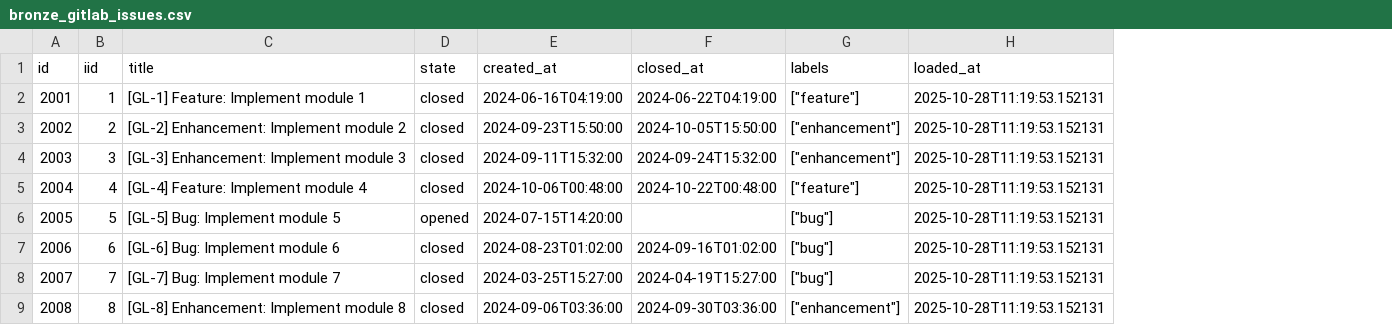
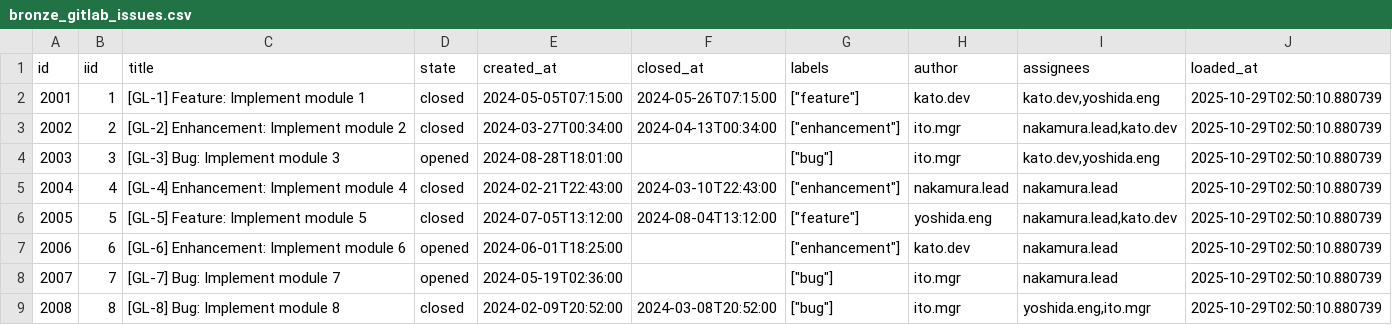
Before and after one commit to suwa-sh/open-process-mining, a CSV file: dbt/seeds/bronze_gitlab_issues.csv, drawn as a sheet; only a part is shown; addresses are those after the commit; the diff covers the shown part only; the diff names each change by its address in the sheet, - before the commit and + after, or states it on an @@ line.

```diff
--- a/dbt/seeds/bronze_gitlab_issues.csv
+++ b/dbt/seeds/bronze_gitlab_issues.csv
+column H (author), rows 2-9: kato.dev | ito.mgr | ito.mgr | nakamura.lead | yoshida.eng | kato.dev | ito.mgr | ito.mgr
+column I (assignees), rows 2-9: kato.dev,yoshida.eng | nakamura.lead,kato.dev | kato.dev,yoshida.eng | nakamura.lead | nakamura.lead,kato.dev | nakamura.lead | nakamura.lead | yoshida.eng,ito.mgr
-E2 (created_at): 2024-06-16T04:19:00
+E2 (created_at): 2024-05-05T07:15:00
-F2 (closed_at): 2024-06-22T04:19:00
+F2 (closed_at): 2024-05-26T07:15:00
-J2:J9 (loaded_at): 2025-10-28T11:19:53.152131
+J2:J9 (loaded_at): 2025-10-29T02:50:10.880739
-E3 (created_at): 2024-09-23T15:50:00
+E3 (created_at): 2024-03-27T00:34:00
-F3 (closed_at): 2024-10-05T15:50:00
+F3 (closed_at): 2024-04-13T00:34:00
-C4 (title): [GL-3] Enhancement: Implement module 3
+C4 (title): [GL-3] Bug: Implement module 3
-D4 (state): closed
+D4 (state): opened
-E4 (created_at): 2024-09-11T15:32:00
+E4 (created_at): 2024-08-28T18:01:00
-F4 (closed_at): 2024-09-24T15:32:00
+F4 (closed_at): (empty)
-G4 (labels): ["enhancement"]
+G4 (labels): ["bug"]
-C5 (title): [GL-4] Feature: Implement module 4
+C5 (title): [GL-4] Enhancement: Implement module 4
-E5 (created_at): 2024-10-06T00:48:00
+E5 (created_at): 2024-02-21T22:43:00
-F5 (closed_at): 2024-10-22T00:48:00
+F5 (closed_at): 2024-03-10T22:43:00
-G5 (labels): ["feature"]
+G5 (labels): ["enhancement"]
-C6 (title): [GL-5] Bug: Implement module 5
+C6 (title): [GL-5] Feature: Implement module 5
-D6 (state): opened
+D6 (state): closed
-E6 (created_at): 2024-07-15T14:20:00
+E6 (created_at): 2024-07-05T13:12:00
-F6 (closed_at): (empty)
+F6 (closed_at): 2024-08-04T13:12:00
-G6 (labels): ["bug"]
+G6 (labels): ["feature"]
-C7 (title): [GL-6] Bug: Implement module 6
+C7 (title): [GL-6] Enhancement: Implement module 6
-D7:D8 (state): closed
+D7:D8 (state): opened
-E7 (created_at): 2024-08-23T01:02:00
+E7 (created_at): 2024-06-01T18:25:00
-F7 (closed_at): 2024-09-16T01:02:00
+F7 (closed_at): (empty)
-G7 (labels): ["bug"]
+G7 (labels): ["enhancement"]
-E8 (created_at): 2024-03-25T15:27:00
+E8 (created_at): 2024-05-19T02:36:00
-F8 (closed_at): 2024-04-19T15:27:00
+F8 (closed_at): (empty)
-C9 (title): [GL-8] Enhancement: Implement module 8
+C9 (title): [GL-8] Bug: Implement module 8
-E9 (created_at): 2024-09-06T03:36:00
+E9 (created_at): 2024-02-09T20:52:00
-F9 (closed_at): 2024-09-30T03:36:00
+F9 (closed_at): 2024-03-08T20:52:00
-G9 (labels): ["enhancement"]
+G9 (labels): ["bug"]
```
Also changed, not shown: 51 edited cells elsewhere in this file, dbt/seeds/bronze_github_issues.csv, dbt/seeds/bronze_github_pull_requests.csv, 25 other files.
